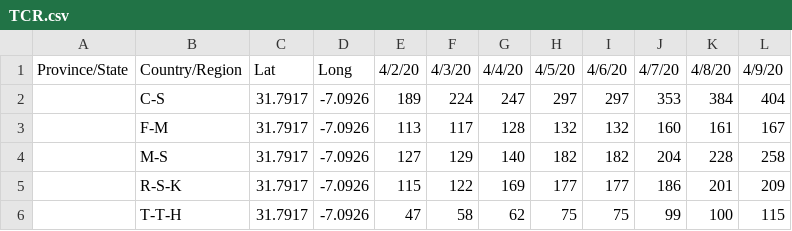
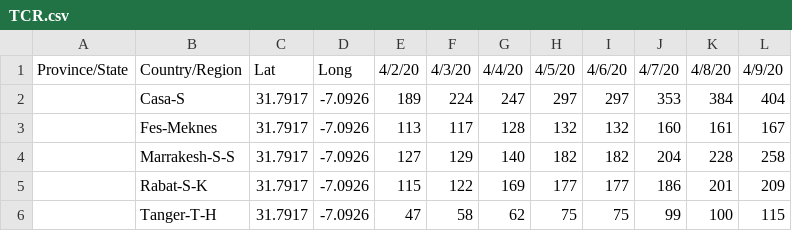
Before and after one commit to NCA-morocco/DATA, a CSV file: TCR.csv, drawn as a sheet.

Commit message:
Update TCR.csv

```diff
--- a/TCR.csv
+++ b/TCR.csv
@@ -1,6 +1,6 @@
 Province/State,Country/Region,Lat,Long,4/2/20,4/3/20,4/4/20,4/5/20,4/6/20,4/7/20,4/8/20,4/9/20
-,C-S,31.7917,-7.0926,189,224,247,297,297,353,384,404
-,F-M,31.7917,-7.0926,113,117,128,132,132,160,161,167
-,M-S,31.7917,-7.0926,127,129,140,182,182,204,228,258
-,R-S-K,31.7917,-7.0926,115,122,169,177,177,186,201,209
-,T-T-H,31.7917,-7.0926,47,58,62,75,75,99,100,115
+,Casa-S,31.7917,-7.0926,189,224,247,297,297,353,384,404
+,Fes-Meknes,31.7917,-7.0926,113,117,128,132,132,160,161,167
+,Marrakesh-S-S,31.7917,-7.0926,127,129,140,182,182,204,228,258
+,Rabat-S-K,31.7917,-7.0926,115,122,169,177,177,186,201,209
+,Tanger-T-H,31.7917,-7.0926,47,58,62,75,75,99,100,115
```
